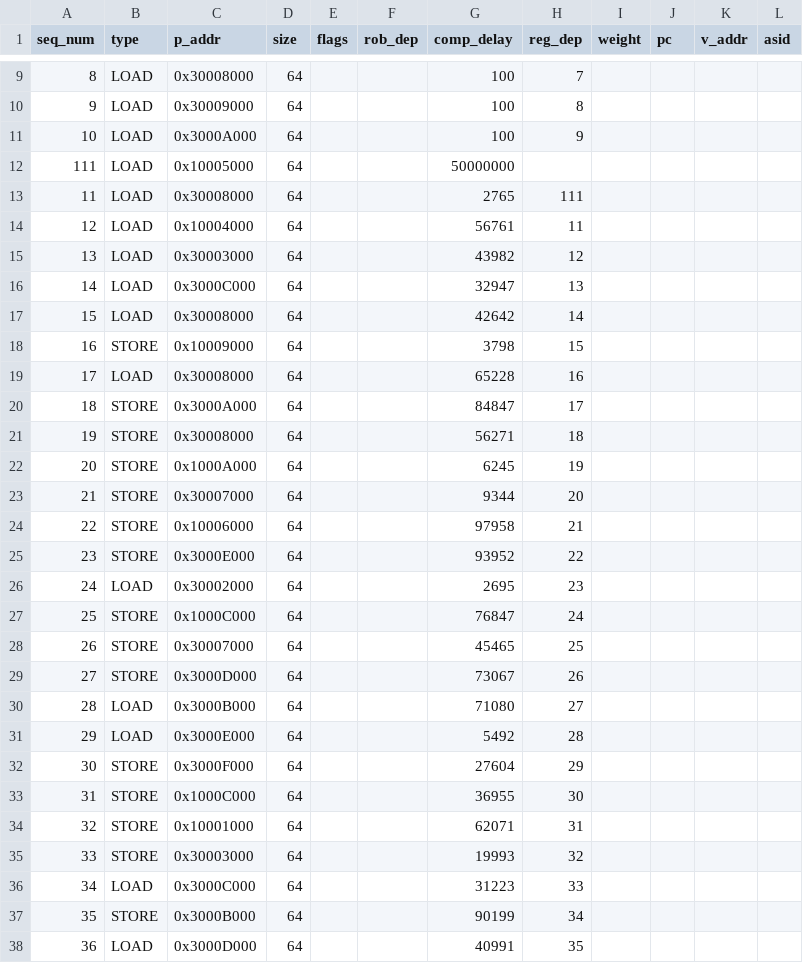
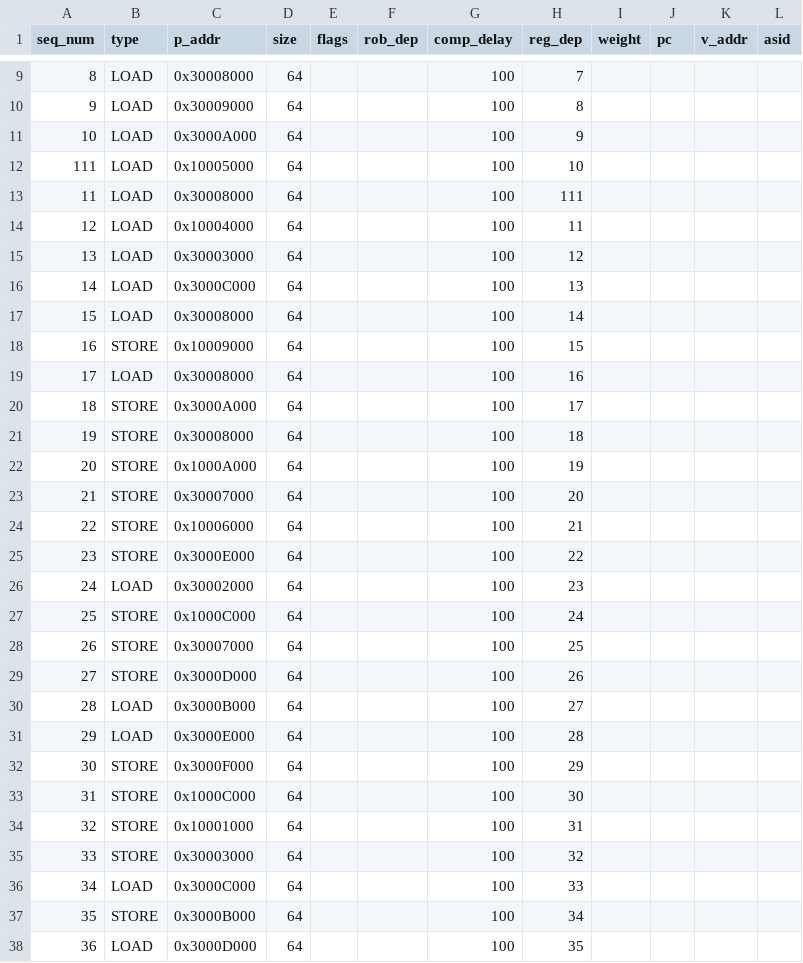
Before and after one commit to ryan-uwaterloo/chipyard_parrp, a CSV file: traces/csv/test_cases/interference_test_int/core_2_data.csv, drawn as a sheet; only a part is shown, gaps mark what is left out; the diff covers the shown part only.

```diff
--- a/traces/csv/test_cases/interference_test_int/core_2_data.csv
+++ b/traces/csv/test_cases/interference_test_int/core_2_data.csv
@@ -11,28 +11,28 @@ seq_num,type,p_addr,size,flags,rob_dep,comp_delay,reg_dep,weight,pc,v_addr,asid
 10,LOAD,0x3000A000,64,,,100,9,,,,
-111,LOAD,0x10005000,64,,,50000000,,,,,
-11,LOAD,0x30008000,64,,,2765,111,,,,
-12,LOAD,0x10004000,64,,,56761,11,,,,
-13,LOAD,0x30003000,64,,,43982,12,,,,
-14,LOAD,0x3000C000,64,,,32947,13,,,,
-15,LOAD,0x30008000,64,,,42642,14,,,,
-16,STORE,0x10009000,64,,,3798,15,,,,
-17,LOAD,0x30008000,64,,,65228,16,,,,
-18,STORE,0x3000A000,64,,,84847,17,,,,
-19,STORE,0x30008000,64,,,56271,18,,,,
-20,STORE,0x1000A000,64,,,6245,19,,,,
-21,STORE,0x30007000,64,,,9344,20,,,,
-22,STORE,0x10006000,64,,,97958,21,,,,
-23,STORE,0x3000E000,64,,,93952,22,,,,
-24,LOAD,0x30002000,64,,,2695,23,,,,
-25,STORE,0x1000C000,64,,,76847,24,,,,
-26,STORE,0x30007000,64,,,45465,25,,,,
-27,STORE,0x3000D000,64,,,73067,26,,,,
-28,LOAD,0x3000B000,64,,,71080,27,,,,
-29,LOAD,0x3000E000,64,,,5492,28,,,,
-30,STORE,0x3000F000,64,,,27604,29,,,,
-31,STORE,0x1000C000,64,,,36955,30,,,,
-32,STORE,0x10001000,64,,,62071,31,,,,
-33,STORE,0x30003000,64,,,19993,32,,,,
-34,LOAD,0x3000C000,64,,,31223,33,,,,
-35,STORE,0x3000B000,64,,,90199,34,,,,
-36,LOAD,0x3000D000,64,,,40991,35,,,,
+111,LOAD,0x10005000,64,,,100,10,,,,
+11,LOAD,0x30008000,64,,,100,111,,,,
+12,LOAD,0x10004000,64,,,100,11,,,,
+13,LOAD,0x30003000,64,,,100,12,,,,
+14,LOAD,0x3000C000,64,,,100,13,,,,
+15,LOAD,0x30008000,64,,,100,14,,,,
+16,STORE,0x10009000,64,,,100,15,,,,
+17,LOAD,0x30008000,64,,,100,16,,,,
+18,STORE,0x3000A000,64,,,100,17,,,,
+19,STORE,0x30008000,64,,,100,18,,,,
+20,STORE,0x1000A000,64,,,100,19,,,,
+21,STORE,0x30007000,64,,,100,20,,,,
+22,STORE,0x10006000,64,,,100,21,,,,
+23,STORE,0x3000E000,64,,,100,22,,,,
+24,LOAD,0x30002000,64,,,100,23,,,,
+25,STORE,0x1000C000,64,,,100,24,,,,
+26,STORE,0x30007000,64,,,100,25,,,,
+27,STORE,0x3000D000,64,,,100,26,,,,
+28,LOAD,0x3000B000,64,,,100,27,,,,
+29,LOAD,0x3000E000,64,,,100,28,,,,
+30,STORE,0x3000F000,64,,,100,29,,,,
+31,STORE,0x1000C000,64,,,100,30,,,,
+32,STORE,0x10001000,64,,,100,31,,,,
+33,STORE,0x30003000,64,,,100,32,,,,
+34,LOAD,0x3000C000,64,,,100,33,,,,
+35,STORE,0x3000B000,64,,,100,34,,,,
+36,LOAD,0x3000D000,64,,,100,35,,,,
```
Also changed, not shown: 73 edited cells elsewhere in this file, traces/csv/test_cases/interference_test_int/core_1_data.csv, traces/csv/test_cases/interference_test_int/core_3_data.csv.
